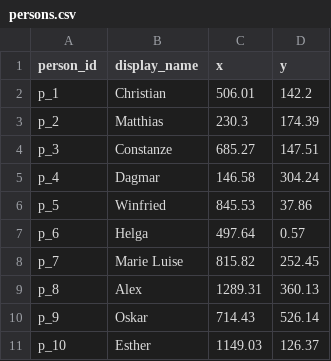
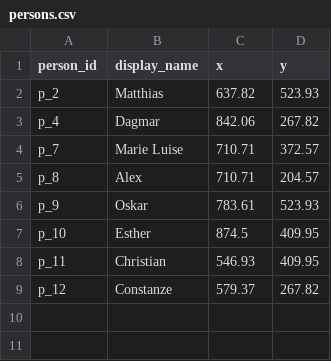
Before and after one commit to aschoenhals/connections, a CSV file: persons.csv, drawn as a sheet.

Commit message:
feat: Multi-Mindmap mit ID+Passwort-Schutz
- Neue Supabase-Tabelle 'mindmaps' (id, name, password_hash)
- HMAC-signierte Session-Tokens (7 Tage gültig, SECRET_KEY env var)
- Passwort-Hashing via werkzeug PBKDF2-SHA256
- Alle /api/data + /api/portrait Routen erfordern Bearer-Token
- POST /api/mindmap: neue Mindmap erstellen
- POST /api/mindmap/auth: in bestehende Mindmap einloggen
- Portraits namespace-isoliert unter {mindmap_id}/{person_id}.ext
- Landing-Screen mit 'Beitreten' / 'Neu erstellen' Tabs
- 'wechseln'-Button in Topbar für Mindmap-Wechsel
- CSV-Fallback (lokal): kein Auth nötig, läuft als 'default'
- SQL-Migration: supabase/migration_v2_multimap.sql
- render.yaml: SECRET_KEY mit generateValue: true

```diff
--- a/persons.csv
+++ b/persons.csv
@@ -1,11 +1,9 @@
 person_id,display_name,x,y
-p_1,Christian,506.01,142.2
-p_2,Matthias,230.3,174.39
-p_3,Constanze,685.27,147.51
-p_4,Dagmar,146.58,304.24
-p_5,Winfried,845.53,37.86
-p_6,Helga,497.64,0.57
-p_7,Marie Luise,815.82,252.45
-p_8,Alex,1289.31,360.13
-p_9,Oskar,714.43,526.14
-p_10,Esther,1149.03,126.37
+p_2,Matthias,637.82,523.93
+p_4,Dagmar,842.06,267.82
+p_7,Marie Luise,710.71,372.57
+p_8,Alex,710.71,204.57
+p_9,Oskar,783.61,523.93
+p_10,Esther,874.5,409.95
+p_11,Christian,546.93,409.95
+p_12,Constanze,579.37,267.82
```
Also changed, not shown: 7 other files.
